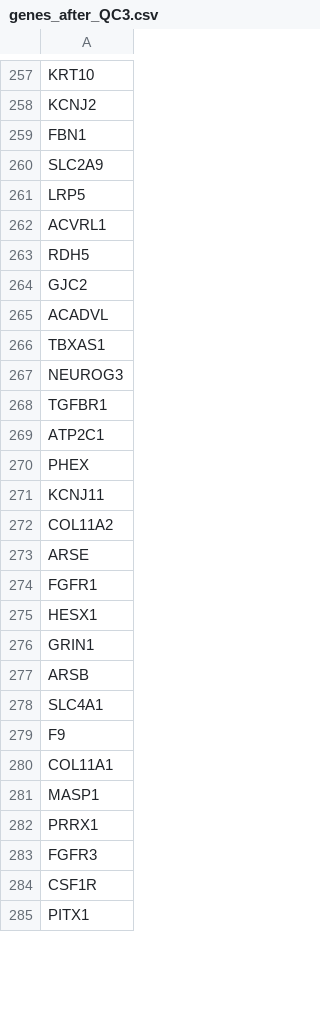
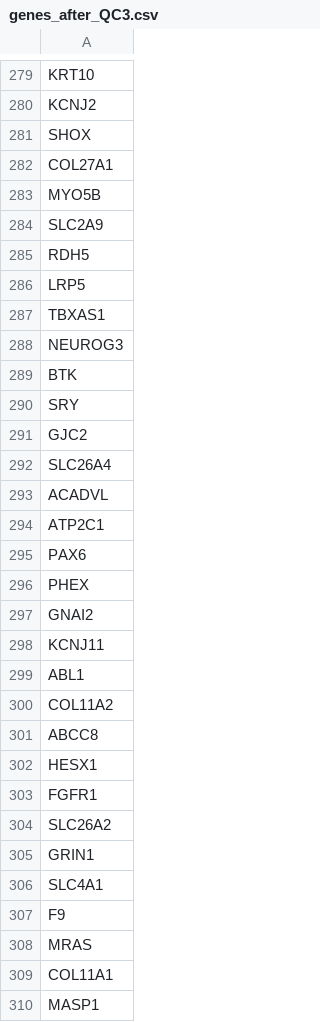
Before and after one commit to ImperialCardioGenetics/ParalogueAnnotation_personal, a CSV file: data/clinvar/genes_after_QC3.csv, drawn as a sheet; only a part is shown, gaps mark what is left out; the shorter side is filled out with more unchanged rows; the diff covers the shown part only.

```diff
--- a/data/clinvar/genes_after_QC3.csv
+++ b/data/clinvar/genes_after_QC3.csv
@@ -258,23 +280,30 @@ KRT10
 KCNJ2
-FBN1
+SHOX
+COL27A1
+MYO5B
 SLC2A9
+RDH5
 LRP5
-ACVRL1
-RDH5
-GJC2
-ACADVL
 TBXAS1
 NEUROG3
-TGFBR1
+BTK
+SRY
+GJC2
+SLC26A4
+ACADVL
 ATP2C1
+PAX6
 PHEX
+GNAI2
 KCNJ11
+ABL1
 COL11A2
-ARSE
+ABCC8
+HESX1
 FGFR1
-HESX1
+SLC26A2
 GRIN1
-ARSB
 SLC4A1
 F9
+MRAS
 COL11A1
```
Also changed, not shown: 25 added rows, 4 removed rows, 61 moved rows and 8 edited cells elsewhere in this file, data/clinvar/genes_after_QC1.csv, data/clinvar/genes_after_QC2.csv, 6 other files.
